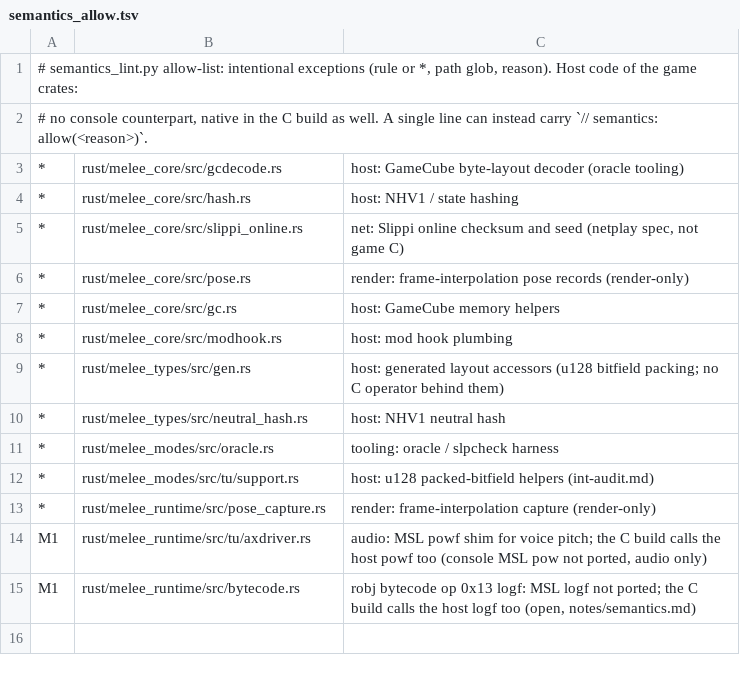
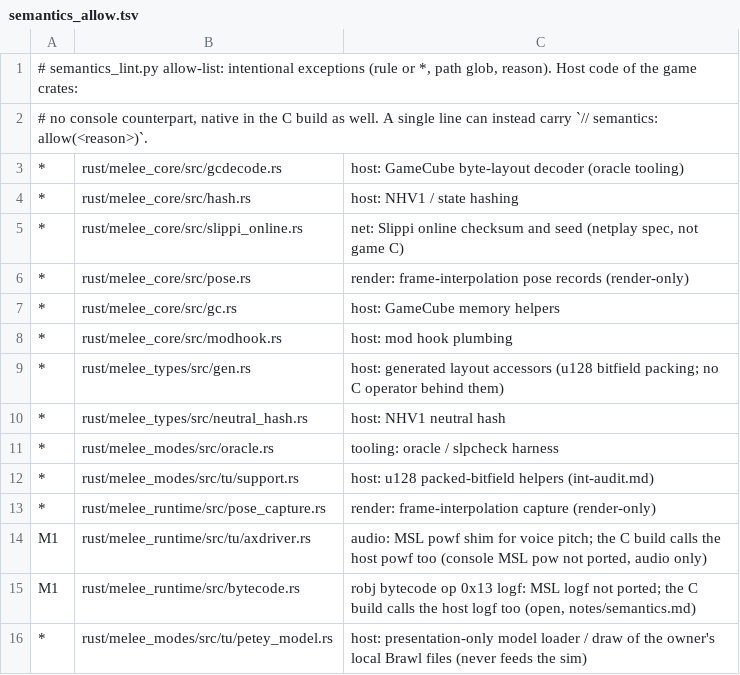
Before and after one commit to GurekamDhillon/melee, a TSV file: tools/rust-port/semantics_allow.tsv, drawn as a sheet; the diff names each change by its address in the sheet, - before the commit and + after, or states it on an @@ line.

```diff
--- a/tools/rust-port/semantics_allow.tsv
+++ b/tools/rust-port/semantics_allow.tsv
+row 16: * | rust/melee_modes/src/tu/petey_model.rs | host: presentation-only model loader / draw of the owner's local Brawl files (never feeds the sim)
```
Also changed, not shown: 6 other files.
